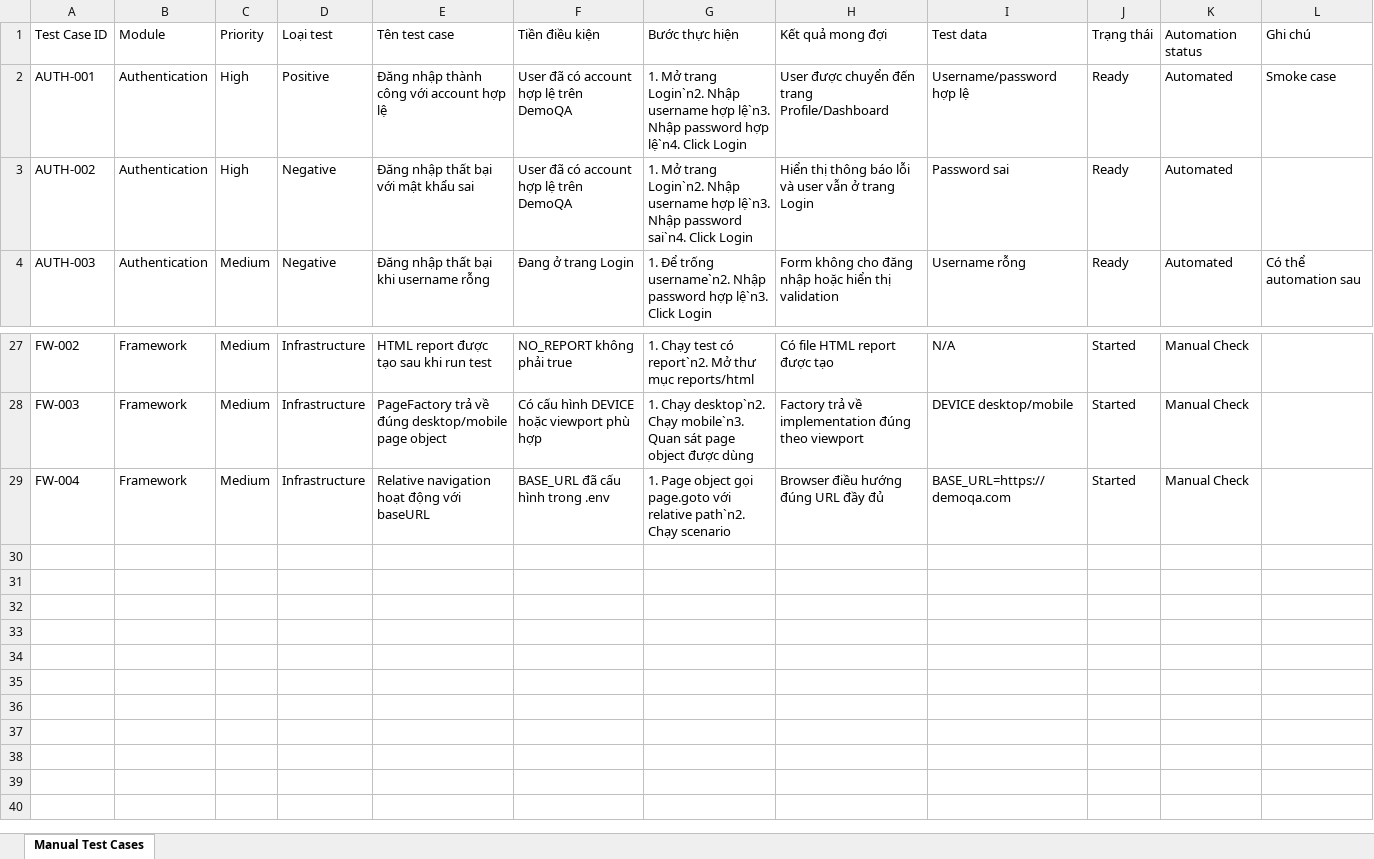
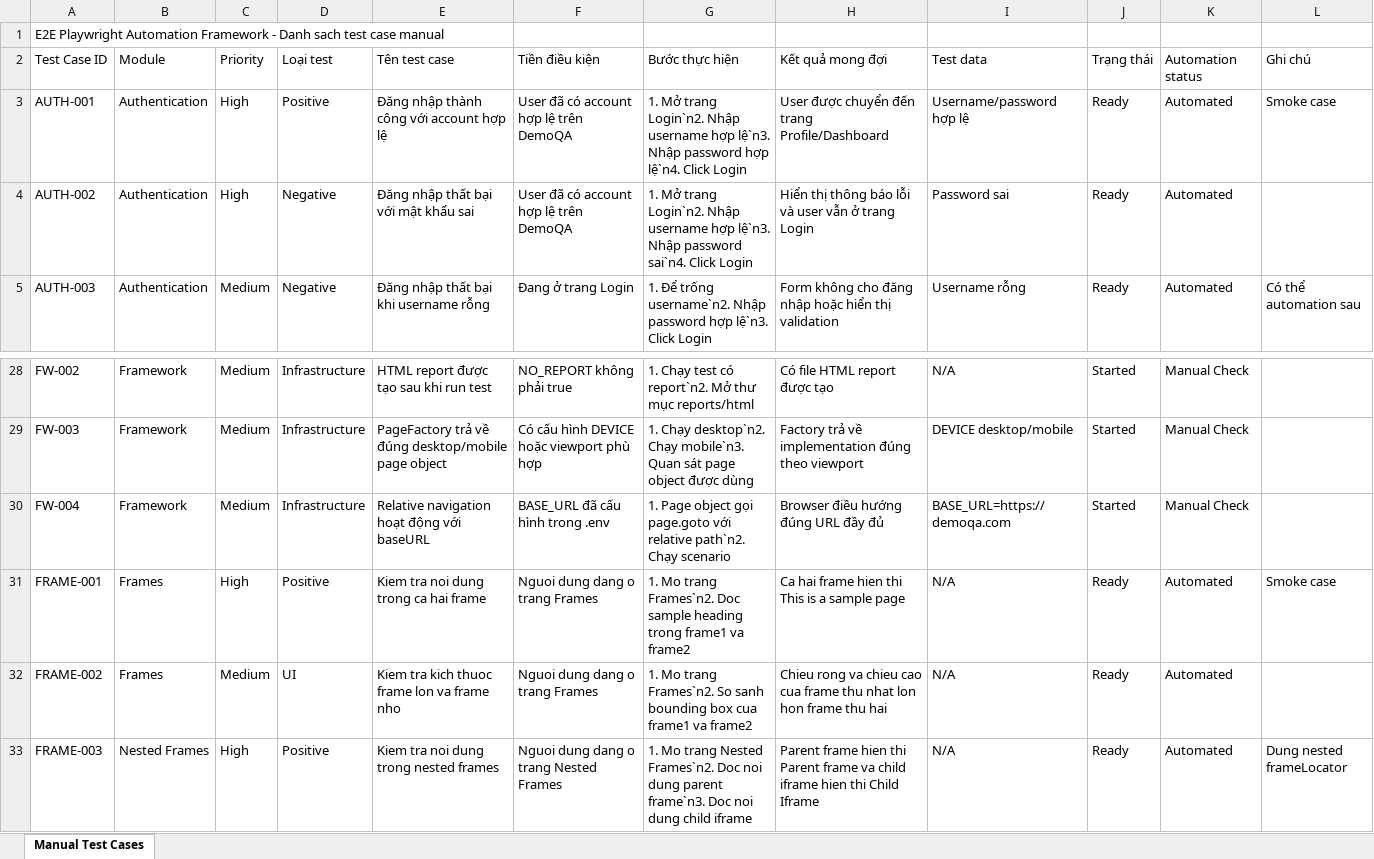
Before and after one commit to ducyen0811/E2E-PW, an Excel workbook: docs/Manual_Test_Cases.xlsx, sheet Manual Test Cases, drawn as a sheet; only a part is shown, gaps mark what is left out; values as stored, in another font and other column widths than the file's, no borders; the diff names each change by its address in the sheet, - before the commit and + after, or states it on an @@ line.

```diff
--- a/docs/Manual_Test_Cases.xlsx (sheet Manual Test Cases)
+++ b/docs/Manual_Test_Cases.xlsx (sheet Manual Test Cases)
+row 1: E2E Playwright Automation Framework - Danh sach test case manual
+row 31: FRAME-001 | Frames | High | Positive | Kiem tra noi dung trong ca hai frame | Nguoi dung dang o trang Frames | 1. Mo trang Frames`n2. Doc sample heading trong frame1 va frame2 | Ca hai frame hien thi This is a sample page | N/A | Ready | Automated | Smoke case
+row 32: FRAME-002 | Frames | Medium | UI | Kiem tra kich thuoc frame lon va frame nho | Nguoi dung dang o trang Frames | 1. Mo trang Frames`n2. So sanh bounding box cua frame1 va frame2 | Chieu rong va chieu cao cua frame thu nhat lon hon frame thu hai | N/A | Ready | Automated
+row 33: FRAME-003 | Nested Frames | High | Positive | Kiem tra noi dung trong nested frames | Nguoi dung dang o trang Nested Frames | 1. Mo trang Nested Frames`n2. Doc noi dung parent frame`n3. Doc noi dung child iframe | Parent frame hien thi Parent frame va child iframe hien thi Child Iframe | N/A | Ready | Automated | Dung nested frameLocator
```
Also changed, not shown: 5 other files.
